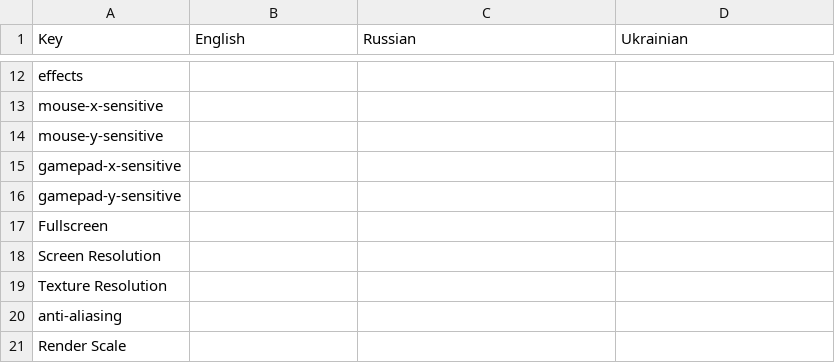
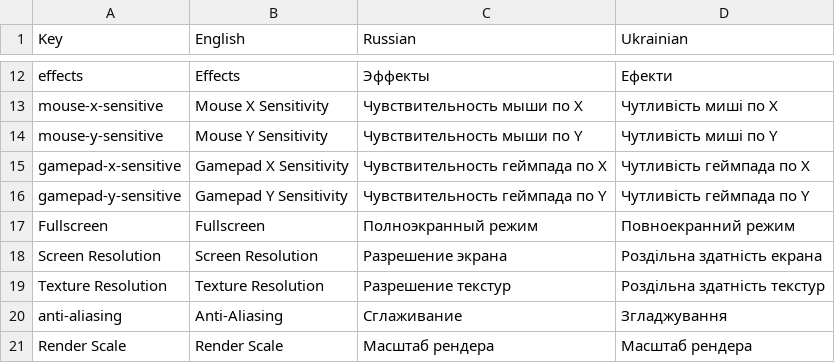
Before and after one commit to 7Lucia7Lokidottir7/unity-templates, a CSV file: Templates/Assets/Menu/Samples~/Localization/SettingsLocalization.csv, drawn as a sheet; only a part is shown, gaps mark what is left out; the diff covers the shown part only; the diff names each change by its address in the sheet, - before the commit and + after, or states it on an @@ line.

```diff
--- a/Templates/Assets/Menu/Samples~/Localization/SettingsLocalization.csv
+++ b/Templates/Assets/Menu/Samples~/Localization/SettingsLocalization.csv
-B12 (English): (empty)
+B12 (English): Effects
-C12 (Russian): (empty)
+C12 (Russian): Эффекты
-D12 (Ukrainian): (empty)
+D12 (Ukrainian): Ефекти
-B13 (English): (empty)
+B13 (English): Mouse X Sensitivity
-C13 (Russian): (empty)
+C13 (Russian): Чувствительность мыши по X
-D13 (Ukrainian): (empty)
+D13 (Ukrainian): Чутливість миші по X
-B14 (English): (empty)
+B14 (English): Mouse Y Sensitivity
-C14 (Russian): (empty)
+C14 (Russian): Чувствительность мыши по Y
-D14 (Ukrainian): (empty)
+D14 (Ukrainian): Чутливість миші по Y
-B15 (English): (empty)
+B15 (English): Gamepad X Sensitivity
-C15 (Russian): (empty)
+C15 (Russian): Чувствительность геймпада по X
-D15 (Ukrainian): (empty)
+D15 (Ukrainian): Чутливість геймпада по X
-B16 (English): (empty)
+B16 (English): Gamepad Y Sensitivity
-C16 (Russian): (empty)
+C16 (Russian): Чувствительность геймпада по Y
-D16 (Ukrainian): (empty)
+D16 (Ukrainian): Чутливість геймпада по Y
-B17 (English): (empty)
+B17 (English): Fullscreen
-C17 (Russian): (empty)
+C17 (Russian): Полноэкранный режим
-D17 (Ukrainian): (empty)
+D17 (Ukrainian): Повноекранний режим
-B18 (English): (empty)
+B18 (English): Screen Resolution
-C18 (Russian): (empty)
+C18 (Russian): Разрешение экрана
-D18 (Ukrainian): (empty)
+D18 (Ukrainian): Роздільна здатність екрана
-B19 (English): (empty)
+B19 (English): Texture Resolution
-C19 (Russian): (empty)
+C19 (Russian): Разрешение текстур
-D19 (Ukrainian): (empty)
+D19 (Ukrainian): Роздільна здатність текстур
-B20 (English): (empty)
+B20 (English): Anti-Aliasing
-C20 (Russian): (empty)
+C20 (Russian): Сглаживание
-D20 (Ukrainian): (empty)
+D20 (Ukrainian): Згладжування
-B21 (English): (empty)
+B21 (English): Render Scale
-C21 (Russian): (empty)
+C21 (Russian): Масштаб рендера
-D21 (Ukrainian): (empty)
+D21 (Ukrainian): Масштаб рендера
```
Also changed, not shown: 45 edited cells elsewhere in this file, Templates/Assets/Samples/Menu/Localization/SettingsLocalization.csv, 3 other files.
